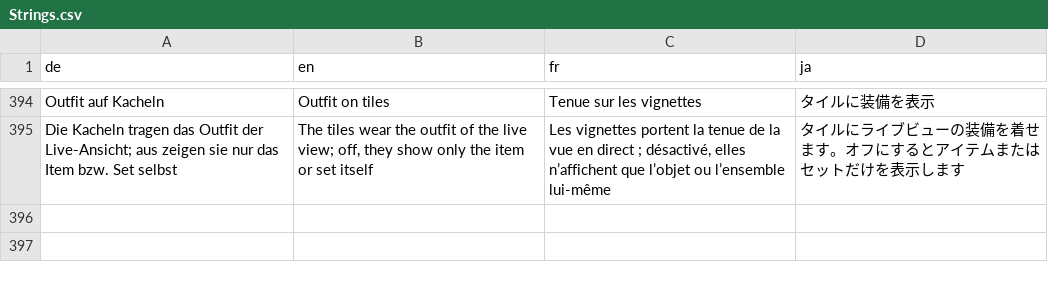
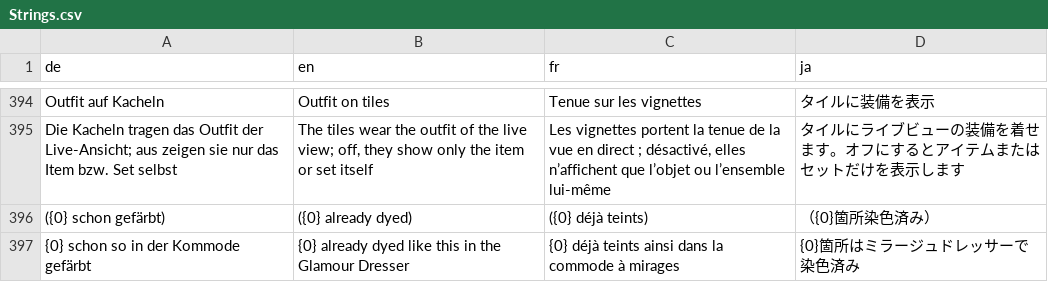
Before and after one commit to ShyneeAK/GlamourBrowser, a CSV file: src/GlamourBrowser.Core/Localization/Strings.csv, drawn as a sheet; only a part is shown, gaps mark what is left out; the diff names each change by its address in the sheet, - before the commit and + after, or states it on an @@ line.

Commit message:
feat(dyes): the dye counter tells how many channels the dresser already has dyed so
- the dresser snapshot keeps its entries with their dyes (saved with the ownership file, older files read without)
- the plate transfer takes the dresser copy that needs the fewest dye changes, e.g. one already dyed like the set
- the counter shows "Farbstoffe: 7 (2 schon gefärbt)" and only the dye items still to use

```diff
--- a/src/GlamourBrowser.Core/Localization/Strings.csv
+++ b/src/GlamourBrowser.Core/Localization/Strings.csv
+row 396: ({0} schon gefärbt) | ({0} already dyed) | ({0} déjà teints) | （{0}箇所染色済み）
+row 397: {0} schon so in der Kommode gefärbt | {0} already dyed like this in the Glamour Dresser | {0} déjà teints ainsi dans la commode à mirages | {0}箇所はミラージュドレッサーで染色済み
```
Also changed, not shown: 14 other files.
